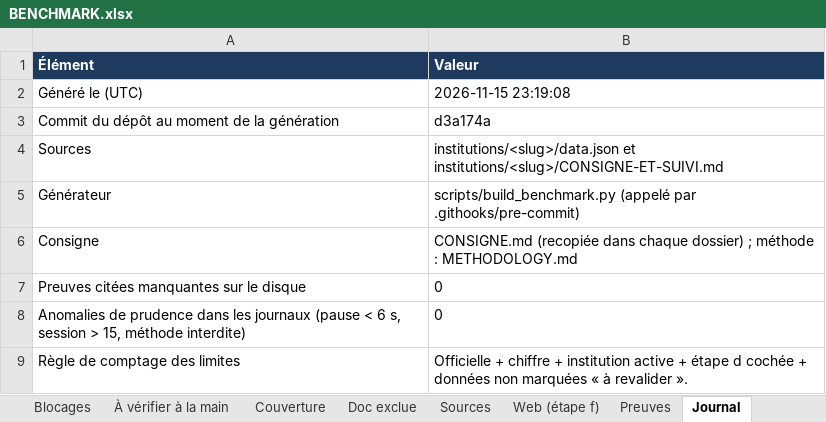
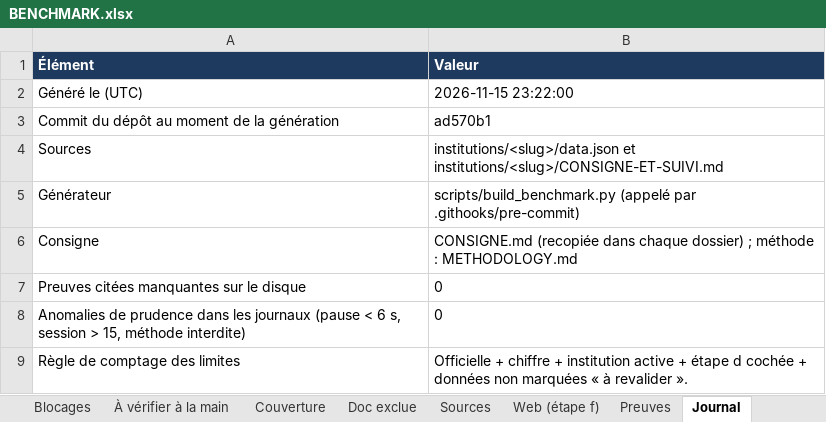
Before and after one commit to maribakulj/Veille-API-IIIF, an Excel workbook: BENCHMARK.xlsx, sheet Journal, drawn as a sheet; values as stored, in another font and other column widths than the file's, no borders; the diff names each change by its address in the sheet, - before the commit and + after, or states it on an @@ line.

```diff
--- a/BENCHMARK.xlsx (sheet Journal)
+++ b/BENCHMARK.xlsx (sheet Journal)
-B2 (Valeur): 2026-11-15 23:19:08
+B2 (Valeur): 2026-11-15 23:22:00
-B3 (Valeur): d3a174a
+B3 (Valeur): ad570b1
```
Also changed, not shown: sheet Web (étape f), sheet Tableau de bord.
